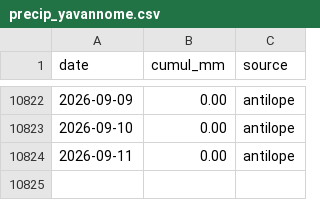
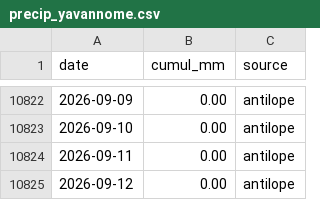
Before and after one commit to nicolasdbs8/precip-yavannome, a CSV file: precip_yavannome.csv, drawn as a sheet; only a part is shown, gaps mark what is left out; the diff names each change by its address in the sheet, - before the commit and + after, or states it on an @@ line.

```diff
--- a/precip_yavannome.csv
+++ b/precip_yavannome.csv
+row 10825: 2026-09-12 | 0.00 | antilope
```
Also changed, not shown: 1 other file.
